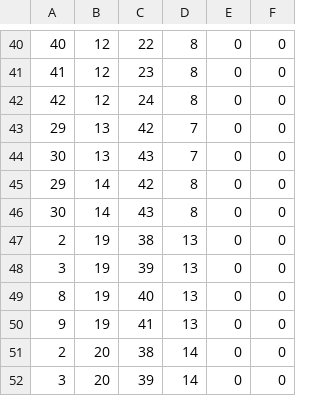
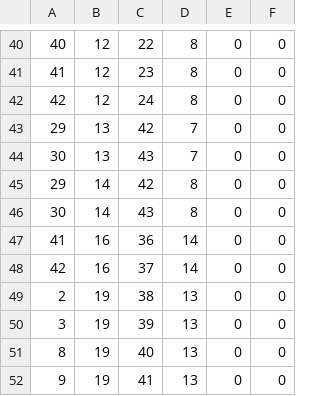
Before and after one commit to ai-scott/AdventureLand, a CSV file: godot-prototype/assets/map_data/World_01_Forest_broken_bridge_Decorations1Plevel.csv, drawn as a sheet; only a part is shown, gaps mark what is left out; the shorter side is filled out with more unchanged rows.

```diff
--- a/godot-prototype/assets/map_data/World_01_Forest_broken_bridge_Decorations1Plevel.csv
+++ b/godot-prototype/assets/map_data/World_01_Forest_broken_bridge_Decorations1Plevel.csv
@@ -46,2 +46,4 @@
 30,14,43,8,0,0
+41,16,36,14,0,0
+42,16,37,14,0,0
 2,19,38,13,0,0
```
Also changed, not shown: godot-prototype/assets/map_data/World_01_Forest_broken_bridge_Decorations2OverP.csv, godot-prototype/assets/map_data/World_10_Lake_Decor1Plevel.csv, 21 other files.
